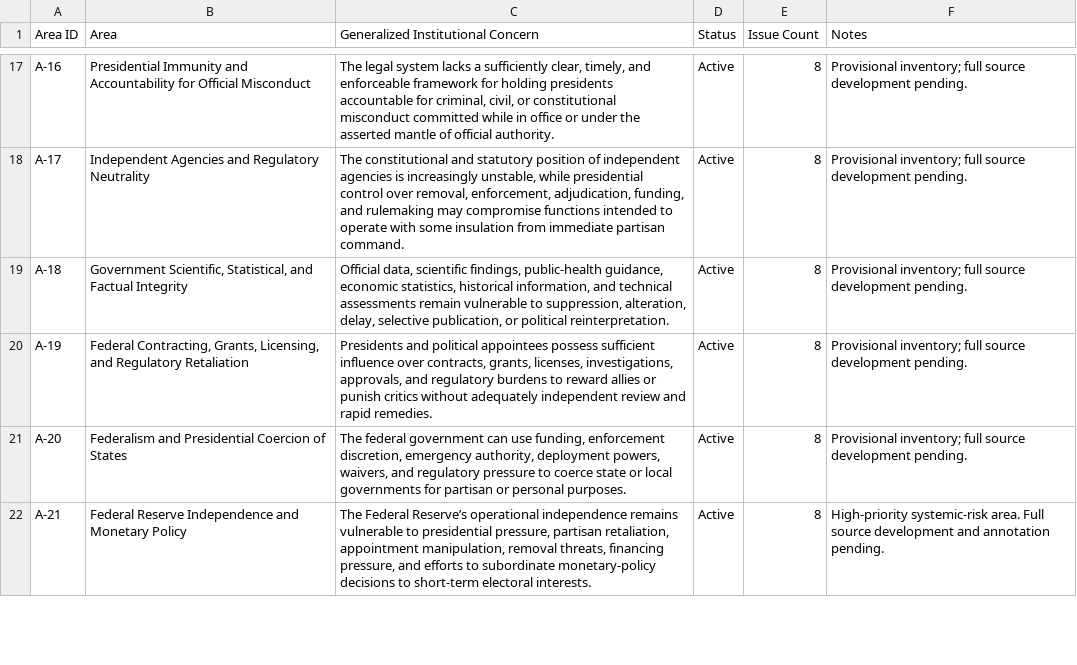
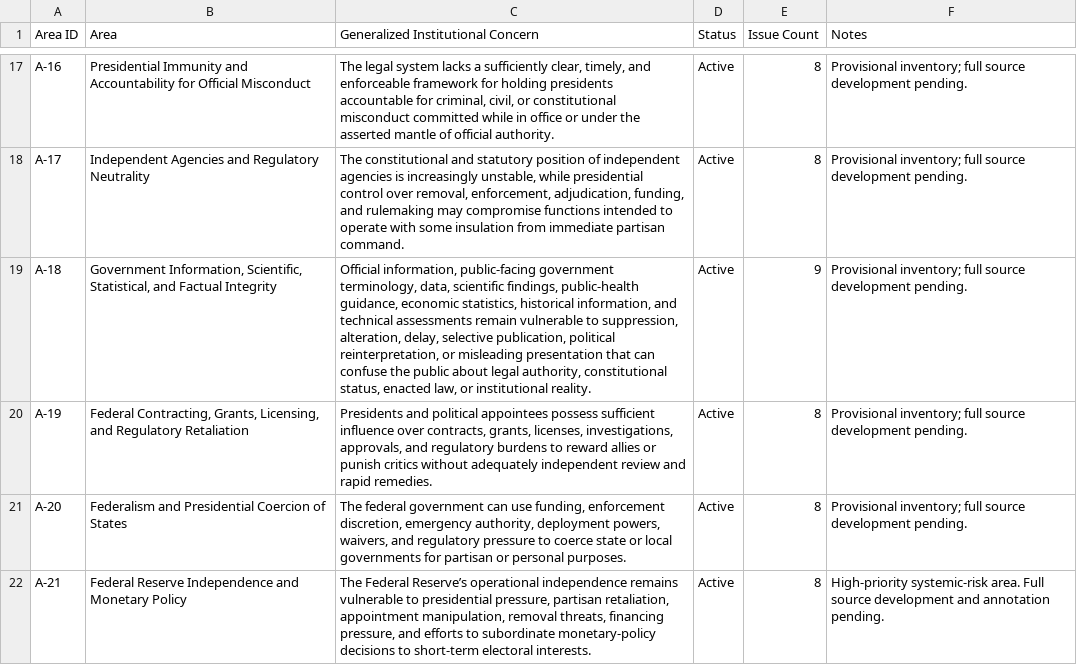
Before and after one commit to Thorncrag/ARRP, a CSV file: inventory/areas.csv, drawn as a sheet; only a part is shown, gaps mark what is left out.

```diff
--- a/inventory/areas.csv
+++ b/inventory/areas.csv
@@ -18,3 +18,3 @@ A-16,Presidential Immunity and Accountability for Official Misconduct,"The legal
 A-17,Independent Agencies and Regulatory Neutrality,"The constitutional and statutory position of independent agencies is increasingly unstable, while presidential control over removal, enforcement, adjudication, funding, and rulemaking may compromise functions intended to operate with some insulation from immediate partisan command.",Active,8,Provisional inventory; full source development pending.
-A-18,"Government Scientific, Statistical, and Factual Integrity","Official data, scientific findings, public-health guidance, economic statistics, historical information, and technical assessments remain vulnerable to suppression, alteration, delay, selective publication, or political reinterpretation.",Active,8,Provisional inventory; full source development pending.
+A-18,"Government Information, Scientific, Statistical, and Factual Integrity","Official information, public-facing government terminology, data, scientific findings, public-health guidance, economic statistics, historical information, and technical assessments remain vulnerable to suppression, alteration, delay, selective publication, political reinterpretation, or misleading presentation that can confuse the public about legal authority, constitutional status, enacted law, or institutional reality.",Active,9,Provisional inventory; full source development pending.
 A-19,"Federal Contracting, Grants, Licensing, and Regulatory Retaliation","Presidents and political appointees possess sufficient influence over contracts, grants, licenses, investigations, approvals, and regulatory burdens to reward allies or punish critics without adequately independent review and rapid remedies.",Active,8,Provisional inventory; full source development pending.
```
Also changed, not shown: inventory/audits.csv, inventory/contents.csv, 6 other files.
